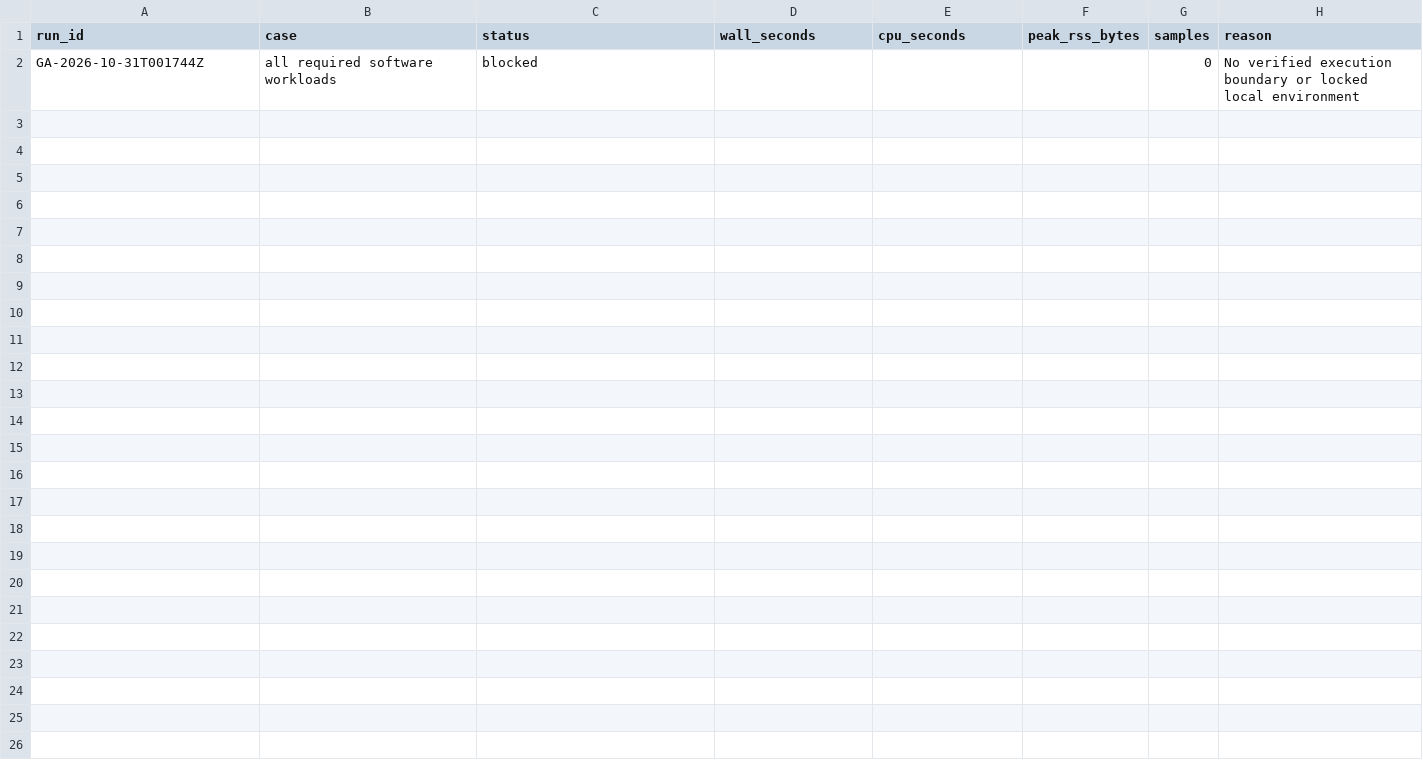
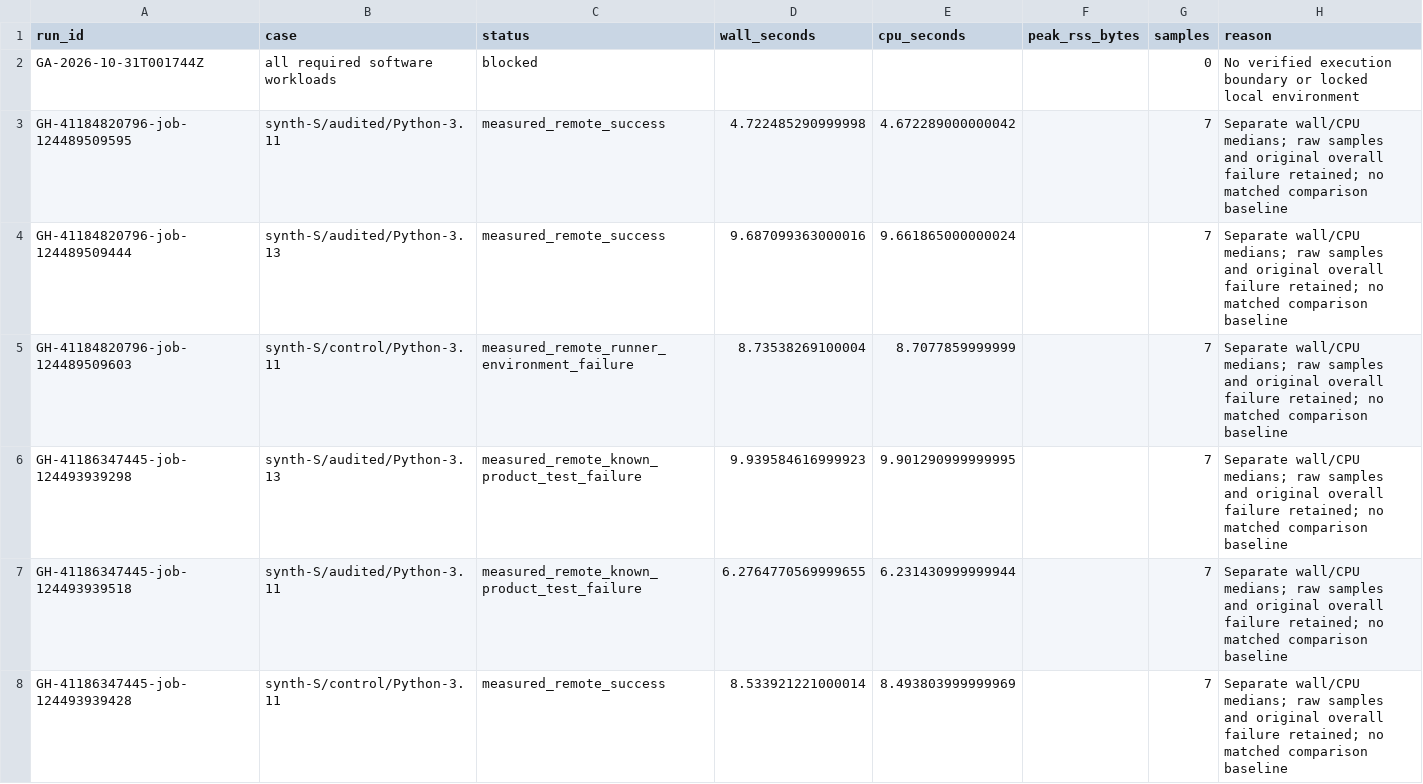
Before and after one commit to sasasqt/invest, a CSV file: audits/gpt/benchmarks.csv, drawn as a sheet; the diff names each change by its address in the sheet, - before the commit and + after, or states it on an @@ line.

Commit message:
Record verified isolated audit runtime, fixes and synth-S measurements

```diff
--- a/audits/gpt/benchmarks.csv
+++ b/audits/gpt/benchmarks.csv
+row 3: GH-41184820796-job-124489509595 | synth-S/audited/Python-3.11 | measured_remote_success | 4.722485290999998 | 4.672289000000042 |  | 7 | Separate wall/CPU medians; raw samples and original overall failure retained; no matched comparison baseline
+row 4: GH-41184820796-job-124489509444 | synth-S/audited/Python-3.13 | measured_remote_success | 9.687099363000016 | 9.661865000000024 |  | 7 | Separate wall/CPU medians; raw samples and original overall failure retained; no matched comparison baseline
+row 5: GH-41184820796-job-124489509603 | synth-S/control/Python-3.11 | measured_remote_runner_environment_failure | 8.73538269100004 | 8.7077859999999 |  | 7 | Separate wall/CPU medians; raw samples and original overall failure retained; no matched comparison baseline
+row 6: GH-41186347445-job-124493939298 | synth-S/audited/Python-3.13 | measured_remote_known_product_test_failure | 9.939584616999923 | 9.901290999999995 |  | 7 | Separate wall/CPU medians; raw samples and original overall failure retained; no matched comparison baseline
+row 7: GH-41186347445-job-124493939518 | synth-S/audited/Python-3.11 | measured_remote_known_product_test_failure | 6.2764770569999655 | 6.231430999999944 |  | 7 | Separate wall/CPU medians; raw samples and original overall failure retained; no matched comparison baseline
+row 8: GH-41186347445-job-124493939428 | synth-S/control/Python-3.11 | measured_remote_success | 8.533921221000014 | 8.493803999999969 |  | 7 | Separate wall/CPU medians; raw samples and original overall failure retained; no matched comparison baseline
```
Also changed, not shown: 21 other files.
